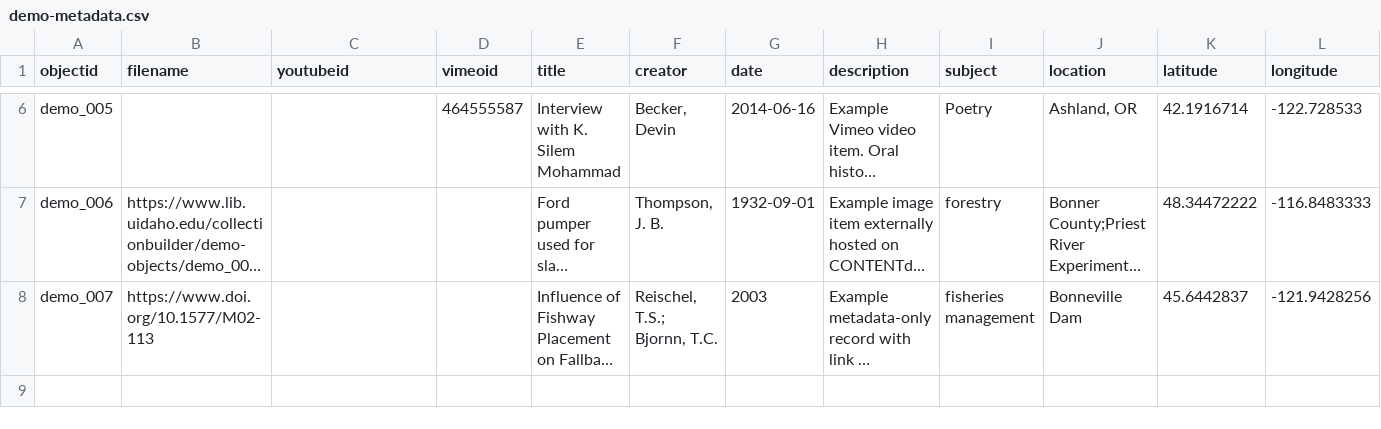
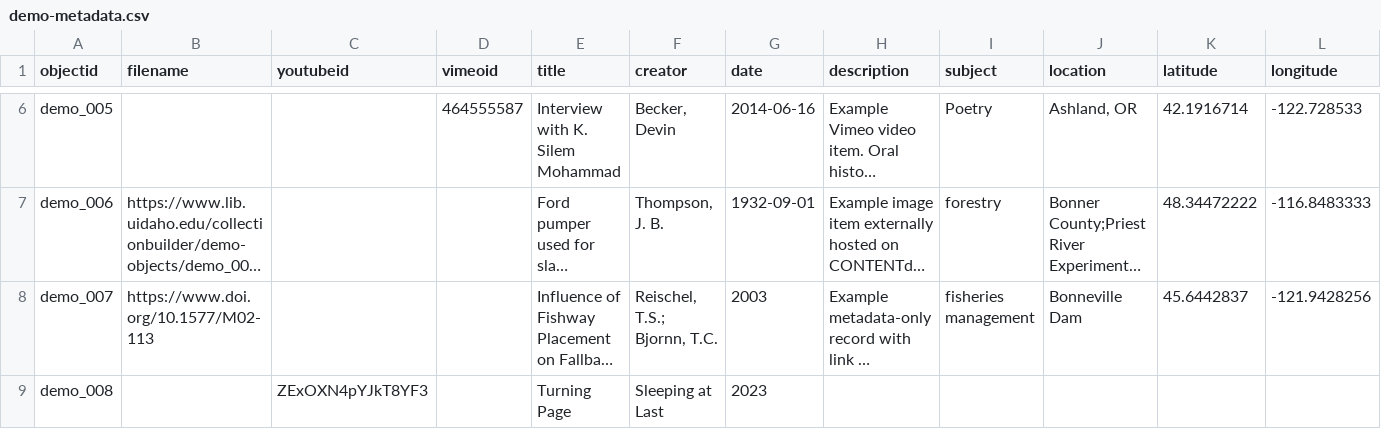
Before and after one commit to LhaizaSalvatierra/Isigh_s, a CSV file: _data/demo-metadata.csv, drawn as a sheet; only a part is shown, gaps mark what is left out; long unchanged cells end in …; rows hold the shown columns only; the diff names each change by its address in the sheet, - before the commit and + after, or states it on an @@ line.

Commit message:
Add files via upload

```diff
--- a/_data/demo-metadata.csv
+++ b/_data/demo-metadata.csv
+row 9: demo_008 |  | ZExOXN4pYJkT8YF3 |  | Turning Page | Sleeping at Last | 2023
```
